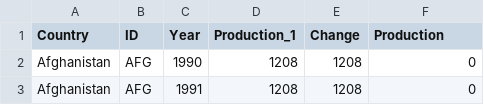
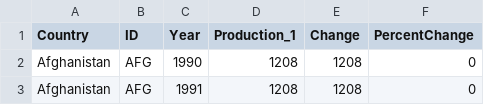
Before and after one commit to sanketg97/EDAV_Final_Project, a CSV file: dataFAO.csv, drawn as a sheet; only a part is shown.

```diff
--- a/dataFAO.csv
+++ b/dataFAO.csv
@@ -1,2 +1,2 @@
-Country,ID,Year,Production_1,Change,Production
+Country,ID,Year,Production_1,Change,PercentChange
 Afghanistan,AFG,1990,1208,1208,0
```
Also changed, not shown: WorldBank_data.csv, 1 other file.
